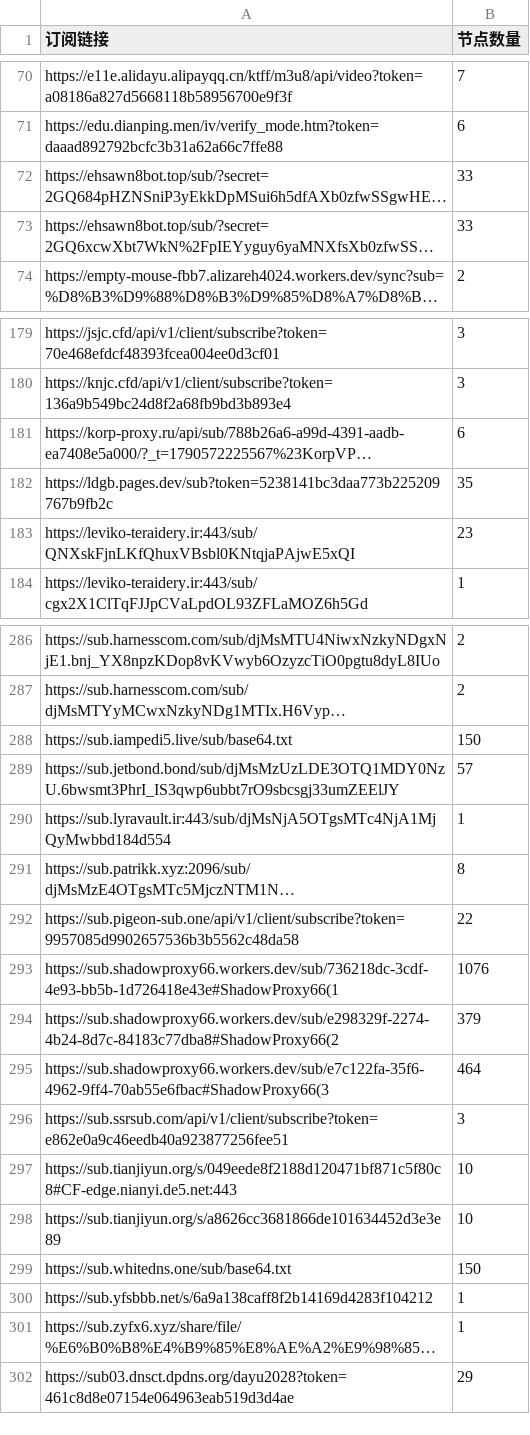
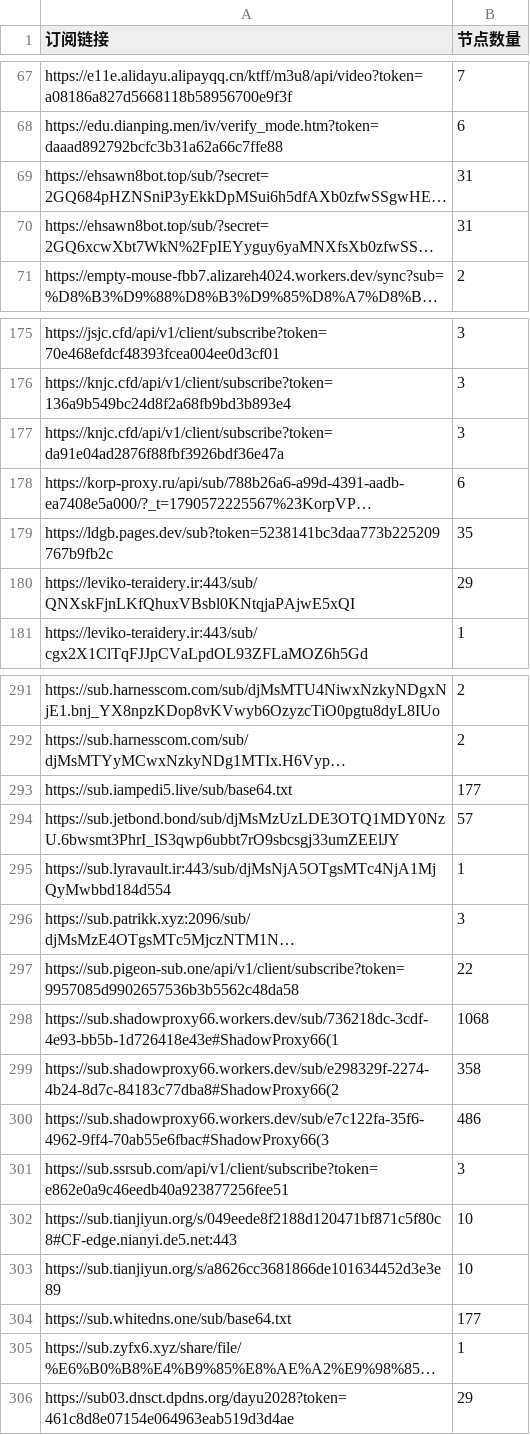
Before and after one commit to ipenwrt/crawler, a CSV file: sub_parser.csv, drawn as a sheet; only a part is shown, gaps mark what is left out; long unchanged cells end in …; removed rows and columns are numbered as before the commit, all else as after; the diff covers the shown part only; the diff names each change by its address in the sheet, - before the commit and + after, or states it on an @@ line.

```diff
--- a/sub_parser.csv
+++ b/sub_parser.csv
-B69:B70 (节点数量): 33
+B69:B70 (节点数量): 31
+row 177: https://knjc.cfd/api/v1/client/subscribe?token=da91e04ad2876f88fbf3926bdf36e47a | 3
-B180 (节点数量): 23
+B180 (节点数量): 29
-B293 (节点数量): 150
+B293 (节点数量): 177
-B296 (节点数量): 8
+B296 (节点数量): 3
-B298 (节点数量): 1076
+B298 (节点数量): 1068
-B299 (节点数量): 379
+B299 (节点数量): 358
-B300 (节点数量): 464
+B300 (节点数量): 486
-B304 (节点数量): 150
+B304 (节点数量): 177
-row 300: https://sub.yfsbbb.net/s/6a9a138caff8f2b14169d4283f104212 | 1
```
Also changed, not shown: 25 added rows, 7 removed rows and 5 edited cells elsewhere in this file, 3 other files.
